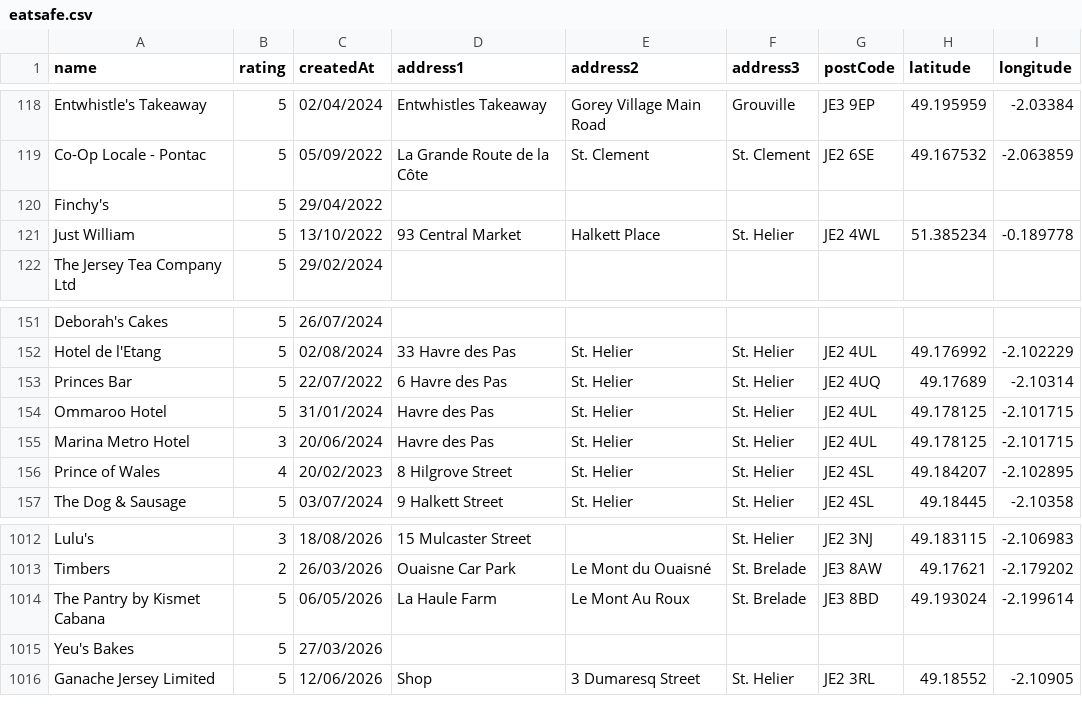
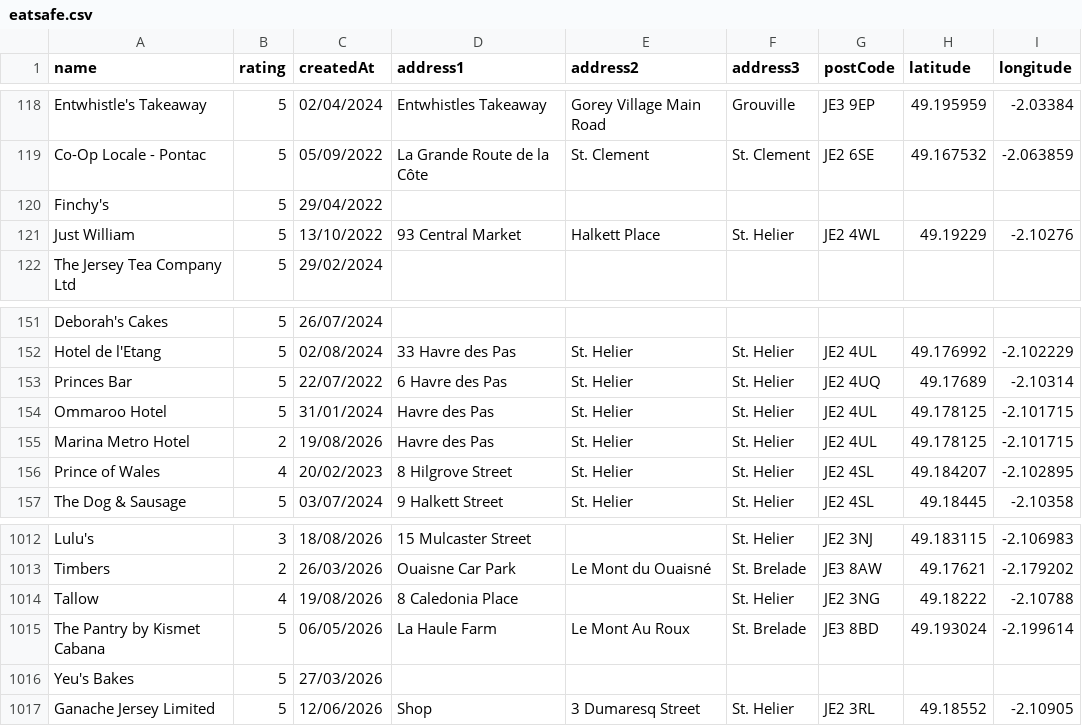
Before and after one commit to glitchjsy/opendata-downloads, a CSV file: data/eatsafe/eatsafe.csv, drawn as a sheet; only a part is shown, gaps mark what is left out.

```diff
--- a/data/eatsafe/eatsafe.csv
+++ b/data/eatsafe/eatsafe.csv
@@ -120,3 +120,3 @@ Co-Op Locale - Pontac,5,05/09/2022,La Grande Route de la Côte,St. Clement,St. C
 Finchy's,5,29/04/2022,,,,,,
-Just William,5,13/10/2022,93 Central Market,Halkett Place,St. Helier,JE2 4WL,51.385234,-0.189778
+Just William,5,13/10/2022,93 Central Market,Halkett Place,St. Helier,JE2 4WL,49.19229,-2.10276
 The Jersey Tea Company Ltd,5,29/02/2024,,,,,,
@@ -154,3 +154,3 @@ Princes Bar,5,22/07/2022,6 Havre des Pas,St. Helier,St. Helier,JE2 4UQ,49.17689,
 Ommaroo Hotel,5,31/01/2024,Havre des Pas,St. Helier,St. Helier,JE2 4UL,49.178125,-2.101715
-Marina Metro Hotel,3,20/06/2024,Havre des Pas,St. Helier,St. Helier,JE2 4UL,49.178125,-2.101715
+Marina Metro Hotel,2,19/08/2026,Havre des Pas,St. Helier,St. Helier,JE2 4UL,49.178125,-2.101715
 Prince of Wales,4,20/02/2023,8 Hilgrove Street,St. Helier,St. Helier,JE2 4SL,49.184207,-2.102895
@@ -1013,2 +1013,3 @@ Lulu's,3,18/08/2026,15  Mulcaster Street,,St. Helier,JE2 3NJ,49.183115,-2.106983
 Timbers,2,26/03/2026,Ouaisne Car Park,Le Mont du Ouaisné,St. Brelade,JE3 8AW,49.17621,-2.179202
+Tallow,4,19/08/2026,8  Caledonia Place,,St. Helier,JE2 3NG,49.18222,-2.10788
 The Pantry by Kismet Cabana,5,06/05/2026,La Haule Farm,Le Mont Au Roux,St. Brelade,JE3 8BD,49.193024,-2.199614
```
Also changed, not shown: 4 other files.
